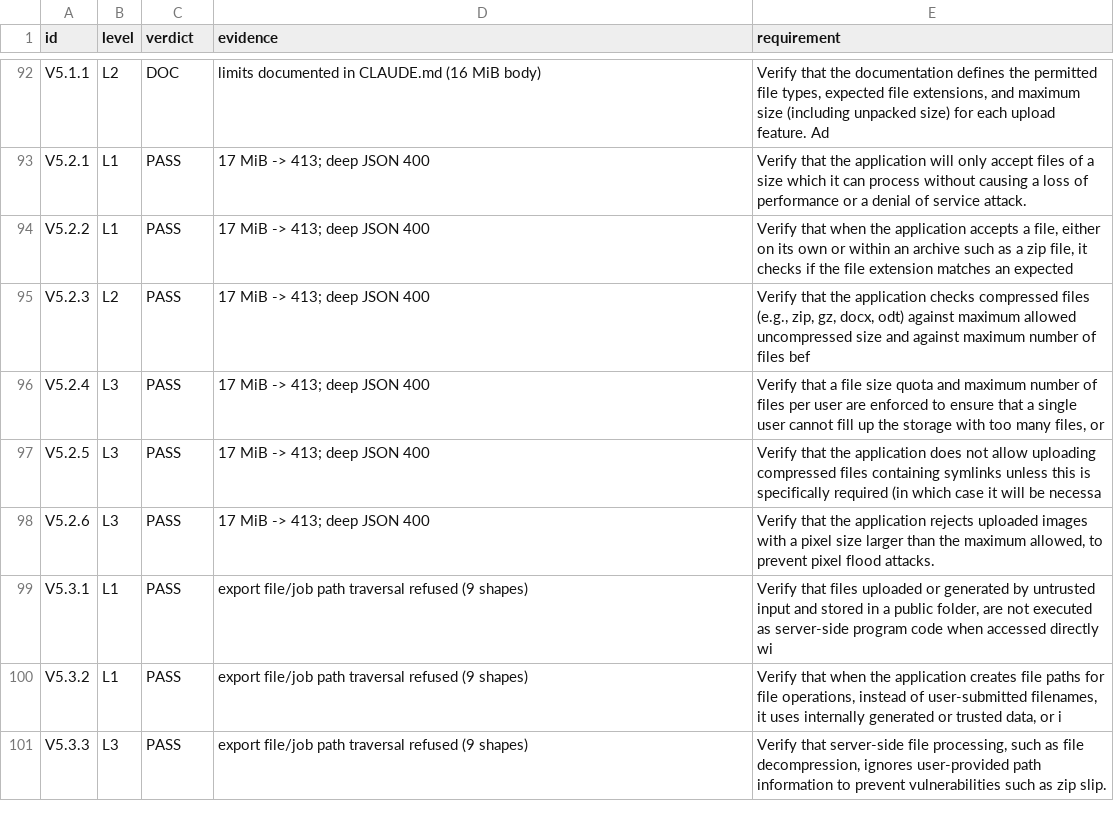
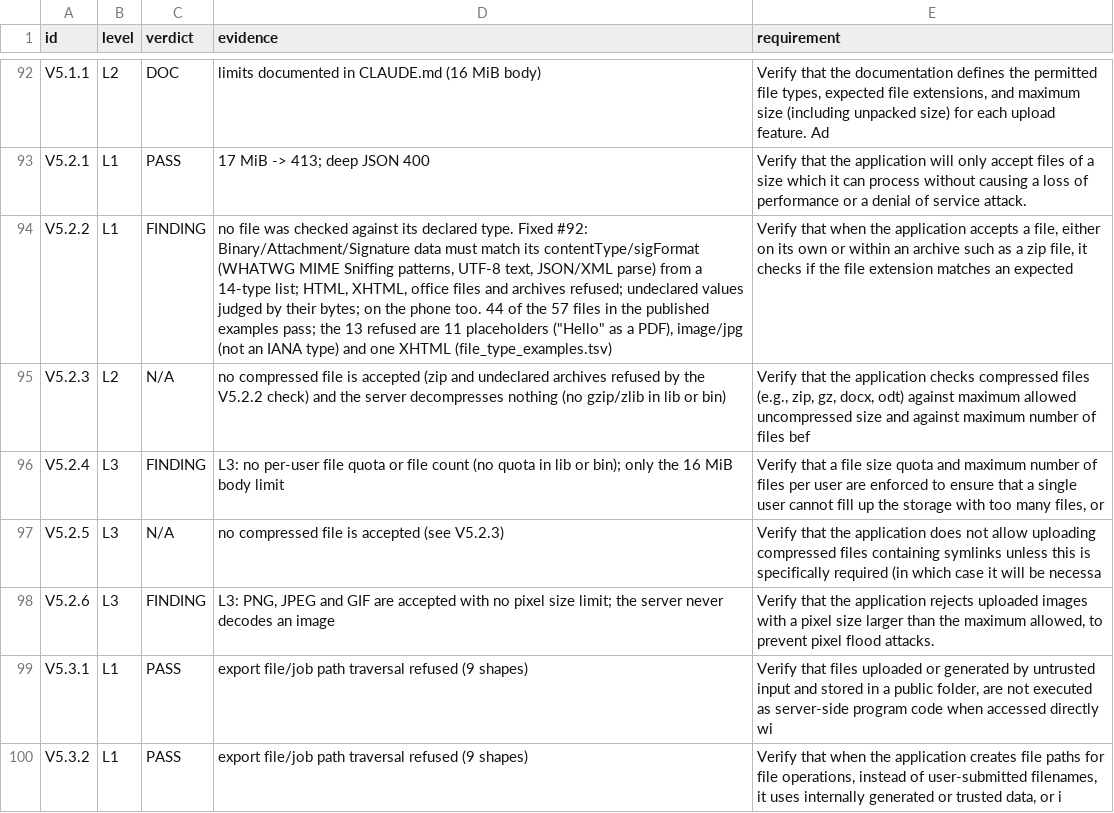
Before and after one commit to fhir-fli/fhirant, a TSV file: packages/fhirant_server/tool/review_2026-10-17/asvs_walk.tsv, drawn as a sheet; only a part is shown, gaps mark what is left out; the shorter side is filled out with more unchanged rows; the diff names each change by its address in the sheet, - before the commit and + after, or states it on an @@ line.

```diff
--- a/packages/fhirant_server/tool/review_2026-10-17/asvs_walk.tsv
+++ b/packages/fhirant_server/tool/review_2026-10-17/asvs_walk.tsv
-C94 (verdict): PASS
+C94 (verdict): FINDING
-D94 (evidence): 17 MiB -> 413; deep JSON 400
+D94 (evidence): no file was checked against its declared type. Fixed #92: Binary/Attachment/Signature data must match its contentType/sigFormat (WHATWG MIME Sniffing patterns, UTF-8 text, JSON/XML parse) from a 14-type list; HTML, XHTML, office files and archives refused; undeclared values judged by their bytes; on the phone too. 44 of the 57 files in the published examples pass; the 13 refused are 11 placeholders ("Hello" as a PDF), image/jpg (not an IANA type) and one XHTML (file_type_examples.tsv)
-C95 (verdict): PASS
+C95 (verdict): N/A
-D95 (evidence): 17 MiB -> 413; deep JSON 400
+D95 (evidence): no compressed file is accepted (zip and undeclared archives refused by the V5.2.2 check) and the server decompresses nothing (no gzip/zlib in lib or bin)
-C96 (verdict): PASS
+C96 (verdict): FINDING
-D96 (evidence): 17 MiB -> 413; deep JSON 400
+D96 (evidence): L3: no per-user file quota or file count (no quota in lib or bin); only the 16 MiB body limit
-C97 (verdict): PASS
+C97 (verdict): N/A
-D97 (evidence): 17 MiB -> 413; deep JSON 400
+D97 (evidence): no compressed file is accepted (see V5.2.3)
-C98 (verdict): PASS
+C98 (verdict): FINDING
-D98 (evidence): 17 MiB -> 413; deep JSON 400
+D98 (evidence): L3: PNG, JPEG and GIF are accepted with no pixel size limit; the server never decodes an image
```
Also changed, not shown: 20 other files.
